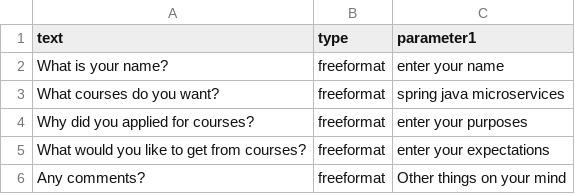
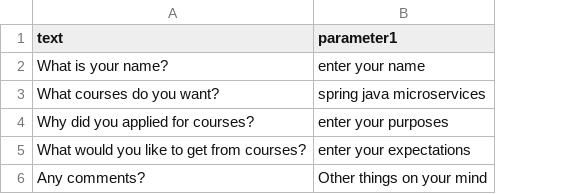
Before and after one commit to Greyzl/otus-spring-2023, a CSV file: hw01-intro/src/main/resources/testQuestions.csv, drawn as a sheet; the diff names each change by its address in the sheet, - before the commit and + after, or states it on an @@ line.

```diff
--- a/hw01-intro/src/main/resources/testQuestions.csv
+++ b/hw01-intro/src/main/resources/testQuestions.csv
-column B (type), rows 2-6: all freeformat
```
Also changed, not shown: 15 other files.
